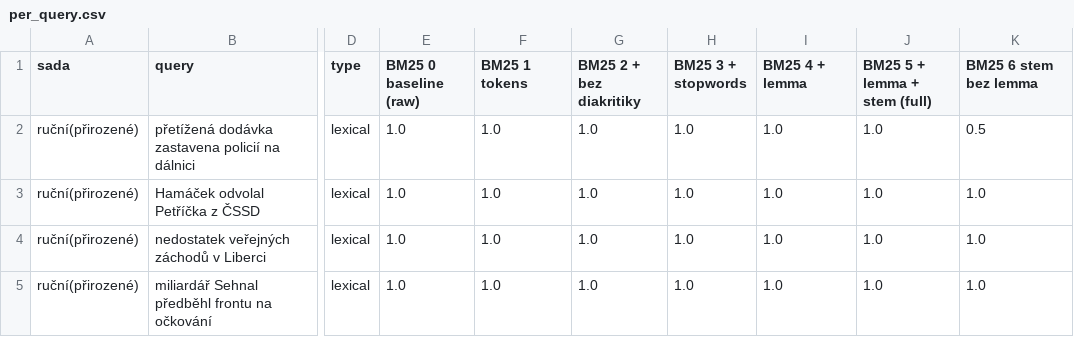
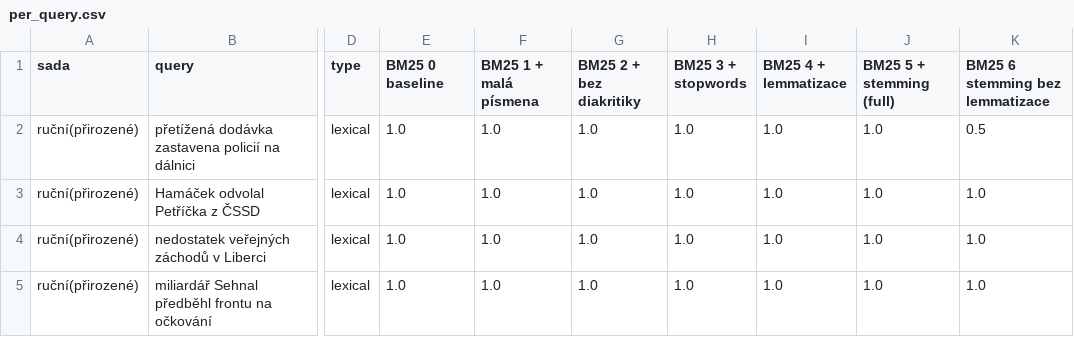
Before and after one commit to thanatt16/Hybrid_Search, a CSV file: results/per_query.csv, drawn as a sheet; only a part is shown, gaps mark what is left out; the diff names each change by its address in the sheet, - before the commit and + after, or states it on an @@ line.

```diff
--- a/results/per_query.csv
+++ b/results/per_query.csv
-E1: BM25 0 baseline (raw)
+E1: BM25 0 baseline
-F1: BM25 1 tokens
+F1: BM25 1 + malá písmena
-I1: BM25 4 + lemma
+I1: BM25 4 + lemmatizace
-J1: BM25 5 + lemma + stem (full)
+J1: BM25 5 + stemming (full)
-K1: BM25 6 stem bez lemma
+K1: BM25 6 stemming bez lemmatizace
```
Also changed, not shown: results/paired_comparison.csv, results/results.csv, 4 other files.
